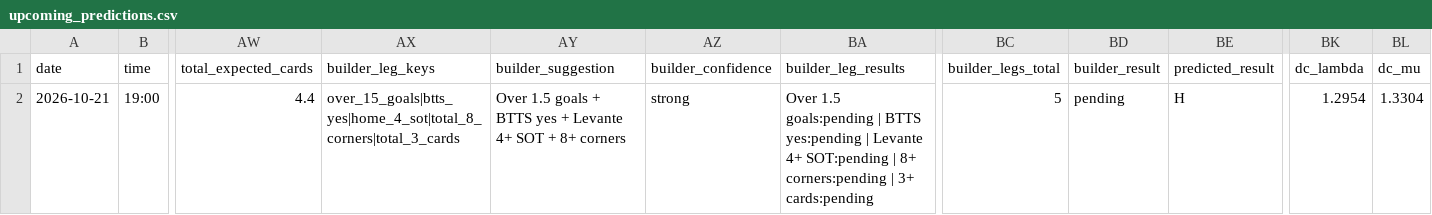
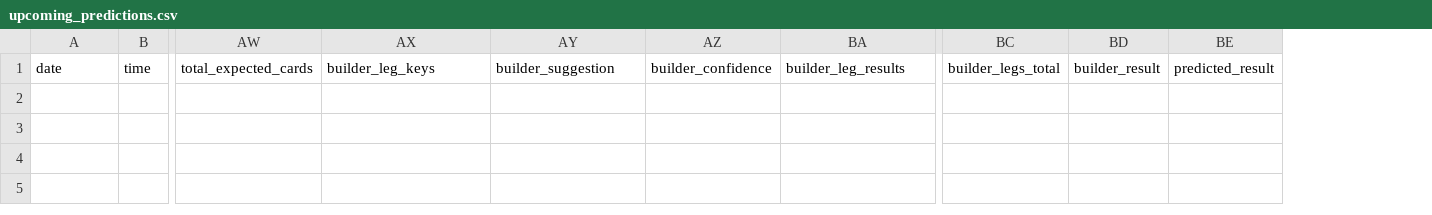
Before and after one commit to chocho1235/fc, a CSV file: football_ai_model/data/processed/upcoming_predictions.csv, drawn as a sheet; only a part is shown, gaps mark what is left out; rows hold the shown columns only; the diff names each change by its address in the sheet, - before the commit and + after, or states it on an @@ line.

Commit message:
Refresh data 2026-10-21T21:51Z

```diff
--- a/football_ai_model/data/processed/upcoming_predictions.csv
+++ b/football_ai_model/data/processed/upcoming_predictions.csv
-column BK, row 1: dc_lambda
-column BL, row 1: dc_mu
-row 2: 2026-10-21 | 19:00 | 4.4 | over_15_goals|btts_yes|home_4_sot|total_8_corners|total_3_cards | Over 1.5 goals + BTTS yes + Levante 4+ SOT + 8+ corners | strong | Over 1.5 goals:pending | BTTS yes:pending | Levante 4+ SOT:pending | 8+ corners:pending | 3+ cards:pending | 5 | pending | H | 1.2954 | 1.3304
```
Also changed, not shown: 2 other files.
